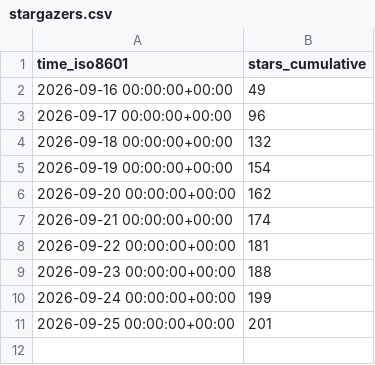
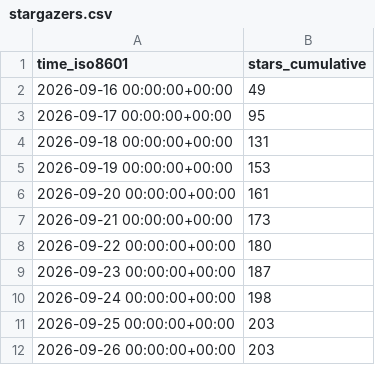
Before and after one commit to kdbhalala/avdslim, a CSV file: kdbhalala/avdslim/ghrs-data/stargazers.csv, drawn as a sheet.

```diff
--- a/kdbhalala/avdslim/ghrs-data/stargazers.csv
+++ b/kdbhalala/avdslim/ghrs-data/stargazers.csv
@@ -2,10 +2,11 @@ time_iso8601,stars_cumulative
 2026-09-16 00:00:00+00:00,49
-2026-09-17 00:00:00+00:00,96
-2026-09-18 00:00:00+00:00,132
-2026-09-19 00:00:00+00:00,154
-2026-09-20 00:00:00+00:00,162
-2026-09-21 00:00:00+00:00,174
-2026-09-22 00:00:00+00:00,181
-2026-09-23 00:00:00+00:00,188
-2026-09-24 00:00:00+00:00,199
-2026-09-25 00:00:00+00:00,201
+2026-09-17 00:00:00+00:00,95
+2026-09-18 00:00:00+00:00,131
+2026-09-19 00:00:00+00:00,153
+2026-09-20 00:00:00+00:00,161
+2026-09-21 00:00:00+00:00,173
+2026-09-22 00:00:00+00:00,180
+2026-09-23 00:00:00+00:00,187
+2026-09-24 00:00:00+00:00,198
+2026-09-25 00:00:00+00:00,203
+2026-09-26 00:00:00+00:00,203
```
